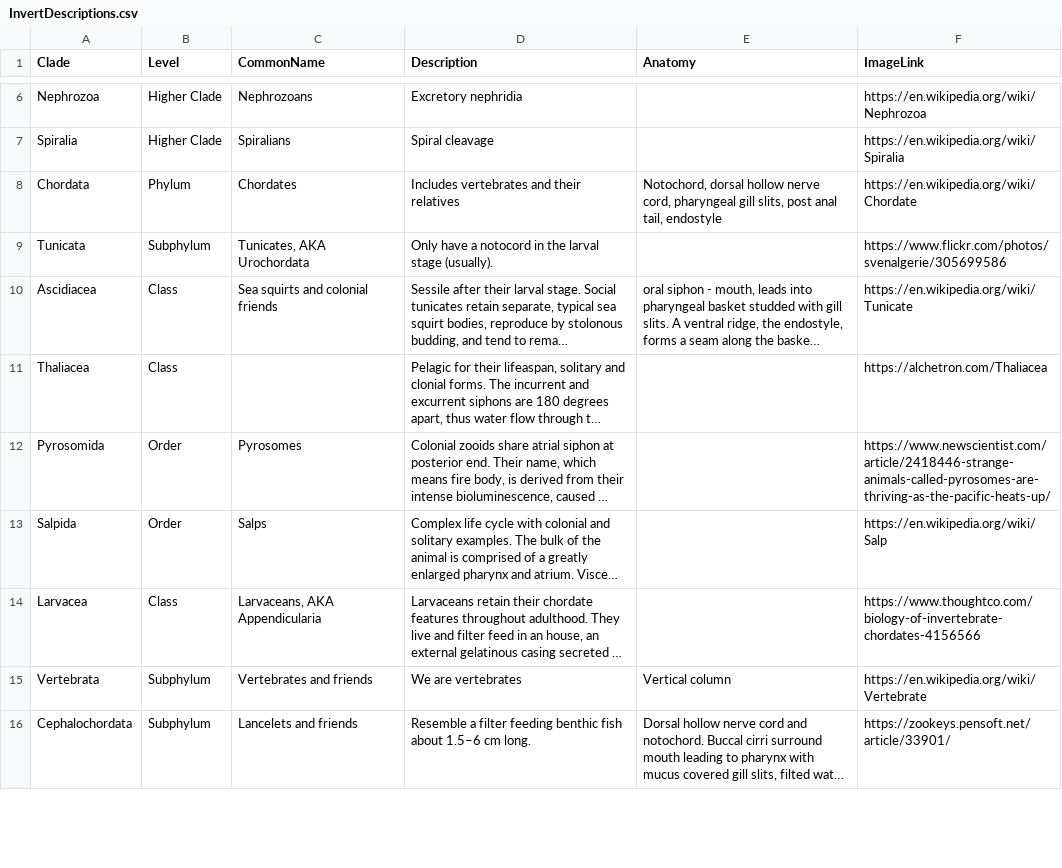
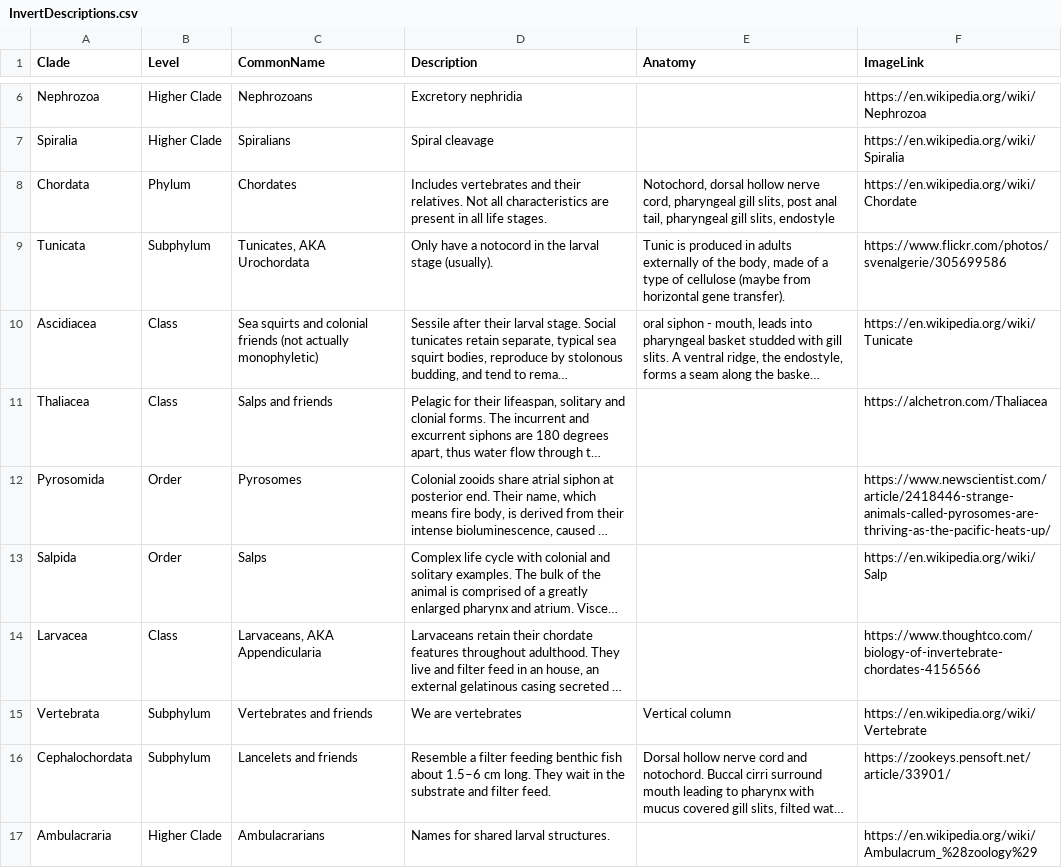
Before and after one commit to kphudson13/AnimalTreeApp, a CSV file: AnimalTreeApp/InvertDescriptions.csv, drawn as a sheet; only a part is shown, gaps mark what is left out; long unchanged cells end in …; the diff covers the shown part only; the diff names each change by its address in the sheet, - before the commit and + after, or states it on an @@ line.

```diff
--- a/AnimalTreeApp/InvertDescriptions.csv
+++ b/AnimalTreeApp/InvertDescriptions.csv
-D8 (Description): …and their relatives
+D8 (Description): …and their relatives. Not all characteristics are present in all life stages.
-E8 (Anatomy): …anal tail, endostyle
+E8 (Anatomy): …anal tail, pharyngeal gill slits, endostyle
-E9 (Anatomy): (empty)
+E9 (Anatomy): Tunic is produced in adults externally of the body, made of a type of cellulose (maybe from horizontal gene transfer).
-C10 (CommonName): …colonial friends
+C10 (CommonName): …colonial friends (not actually monophyletic)
-C11 (CommonName): (empty)
+C11 (CommonName): Salps and friends
-D16 (Description): …cm long.
+D16 (Description): …cm long. They wait in the substrate and filter feed.
+row 17: Ambulacraria | Higher Clade | Ambulacrarians | Names for shared larval structures. |  | https://en.wikipedia.org/wiki/Ambulacrum_%28zoology%29
```
Also changed, not shown: 2 added rows and 15 edited cells elsewhere in this file, 9 other files.
